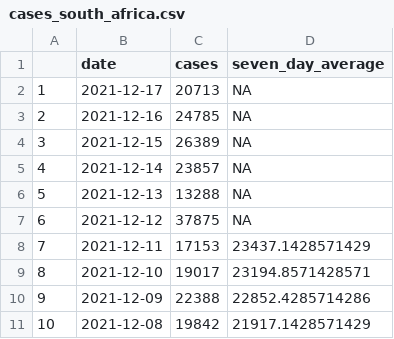
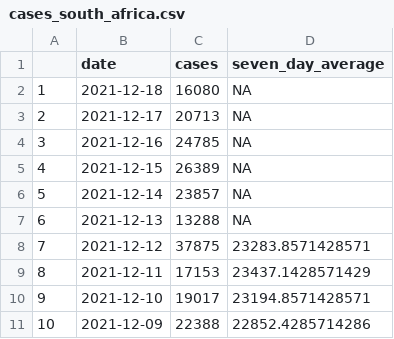
Before and after one commit to GWilloughby99/covid-automation, a CSV file: raw-data/cases_south_africa.csv, drawn as a sheet; only a part is shown; the shorter side is filled out with more unchanged rows; addresses are those after the commit; the diff names each change by its address in the sheet, - before the commit and + after, or states it on an @@ line.

```diff
--- a/raw-data/cases_south_africa.csv
+++ b/raw-data/cases_south_africa.csv
+row 2: 1 | 2021-12-18 | 16080 | NA
@@ column A renumbered from row 3 down @@
-D8 (seven_day_average): NA
+D8 (seven_day_average): 23283.8571428571
```
Also changed, not shown: raw-data/cases-uk.csv, raw-data/cases_by_age.csv, 13 other files.
